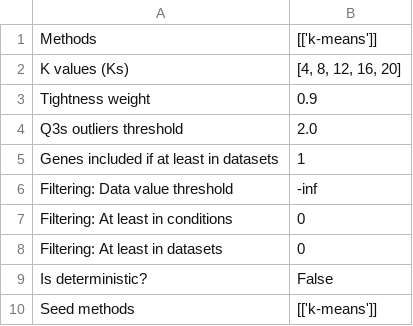
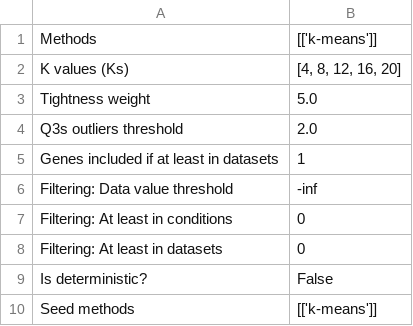
Before and after one commit to Robaina/Dokdonia, a TSV file: Results/CLUSTER_DE_GENES/Input_files_and_params/input_params.tsv, drawn as a sheet.

```diff
--- a/Results/CLUSTER_DE_GENES/Input_files_and_params/input_params.tsv
+++ b/Results/CLUSTER_DE_GENES/Input_files_and_params/input_params.tsv
@@ -2,3 +2,3 @@ Methods	[['k-means']]
 K values (Ks)	[4, 8, 12, 16, 20]
-Tightness weight	0.9
+Tightness weight	5.0
 Q3s outliers threshold	2.0
```
Also changed, not shown: Results/CLUSTER_DE_GENES/Clusters_Objects.tsv, Results/CLUSTER_DE_GENES/Eigengenes.tsv, 9 other files.
